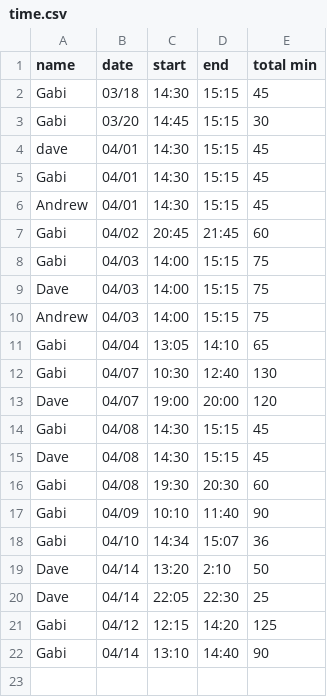
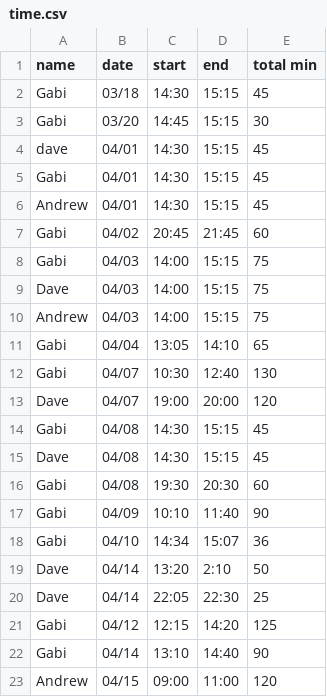
Before and after one commit to dvhar/robot, a CSV file: time.csv, drawn as a sheet; the diff names each change by its address in the sheet, - before the commit and + after, or states it on an @@ line.

Commit message:
Update time.csv

```diff
--- a/time.csv
+++ b/time.csv
+row 23: Andrew | 04/15 | 09:00 | 11:00 | 120
```
